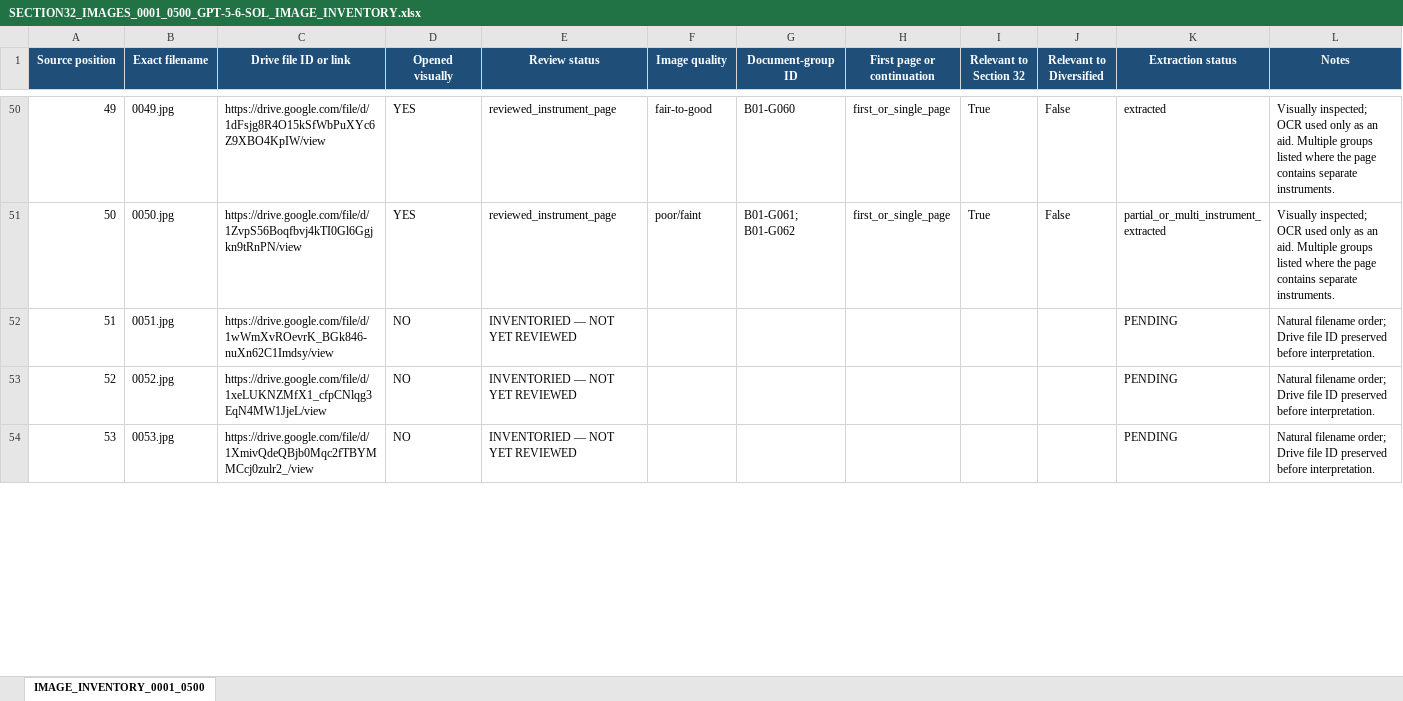
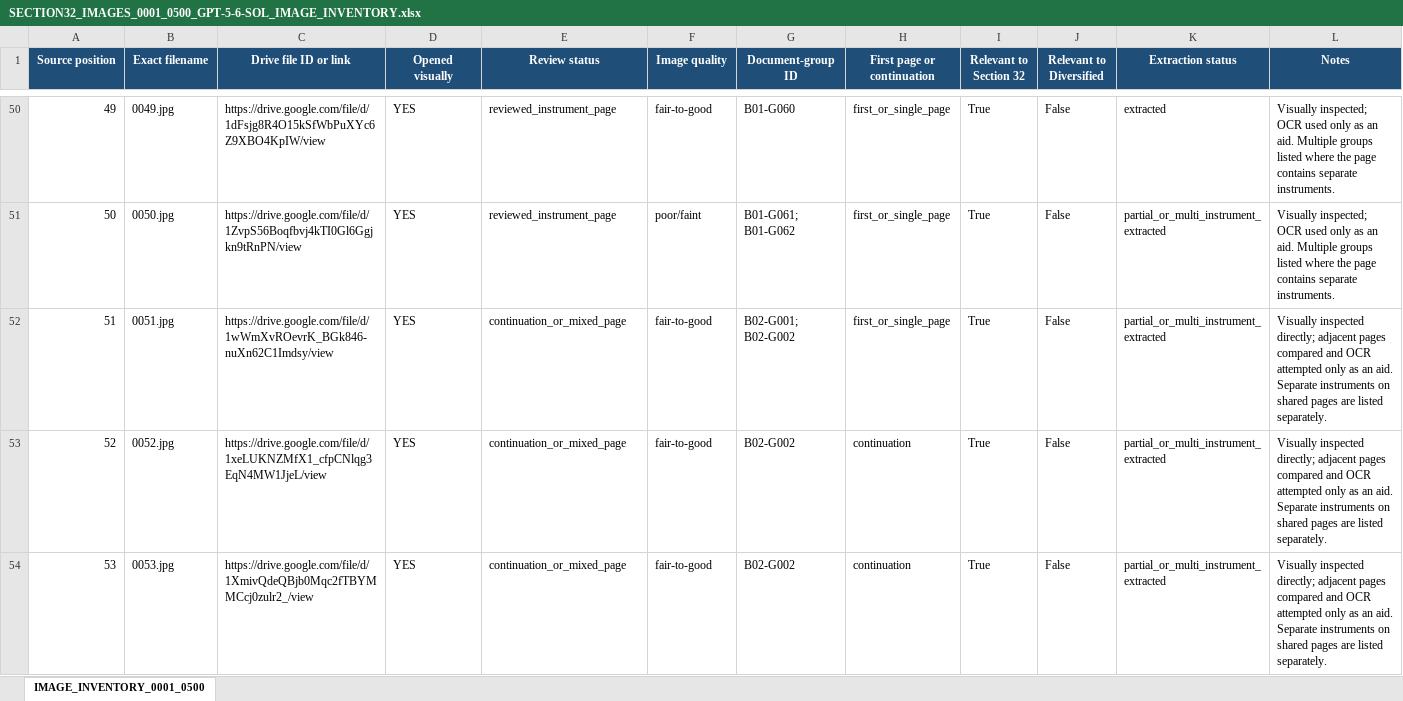
Before and after one commit to DataBossX/DataBoss, an Excel workbook: artifacts/SECTION32_IMAGES_0001_0500_GPT-5-6-SOL_2026-07-15/SECTION32_IMAGES_0001_0500_GPT-5-6-SOL_IMAGE_INVENTORY.xlsx, sheet IMAGE_INVENTORY_0001_0500, drawn as a sheet; only a part is shown, gaps mark what is left out; values as stored, in another font and other column widths than the file's, no borders; the diff covers the shown part only; the diff names each change by its address in the sheet, - before the commit and + after, or states it on an @@ line.

```diff
--- a/artifacts/SECTION32_IMAGES_0001_0500_GPT-5-6-SOL_2026-07-15/SECTION32_IMAGES_0001_0500_GPT-5-6-SOL_IMAGE_INVENTORY.xlsx (sheet IMAGE_INVENTORY_0001_0500)
+++ b/artifacts/SECTION32_IMAGES_0001_0500_GPT-5-6-SOL_2026-07-15/SECTION32_IMAGES_0001_0500_GPT-5-6-SOL_IMAGE_INVENTORY.xlsx (sheet IMAGE_INVENTORY_0001_0500)
-D52:D54 (Opened visually): NO
+D52:D54 (Opened visually): YES
-E52:E54 (Review status): INVENTORIED — NOT YET REVIEWED
+E52:E54 (Review status): continuation_or_mixed_page
-F52:F54 (Image quality): (empty)
+F52:F54 (Image quality): fair-to-good
-G52 (Document-group ID): (empty)
+G52 (Document-group ID): B02-G001; B02-G002
-H52 (First page or continuation): (empty)
+H52 (First page or continuation): first_or_single_page
-I52:I54 (Relevant to Section 32): (empty)
+I52:I54 (Relevant to Section 32): True
-J52:J54 (Relevant to Diversified): (empty)
+J52:J54 (Relevant to Diversified): False
-K52:K54 (Extraction status): PENDING
+K52:K54 (Extraction status): partial_or_multi_instrument_extracted
-L52:L54 (Notes): Natural filename order; Drive file ID preserved before interpretation.
+L52:L54 (Notes): Visually inspected directly; adjacent pages compared and OCR attempted only as an aid. Separate instruments on shared pages are listed separately.
-G53:G54 (Document-group ID): (empty)
+G53:G54 (Document-group ID): B02-G002
-H53:H54 (First page or continuation): (empty)
+H53:H54 (First page or continuation): continuation
```
Also changed, not shown: 423 edited cells elsewhere in this sheet, 2 other files.
